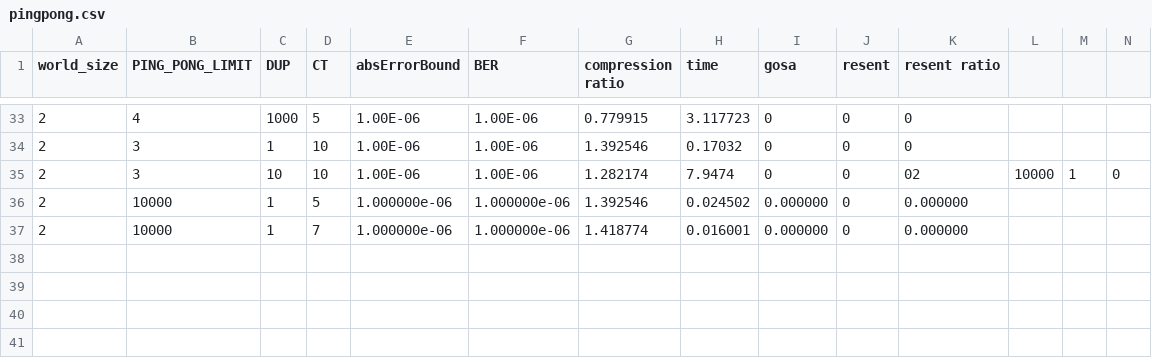
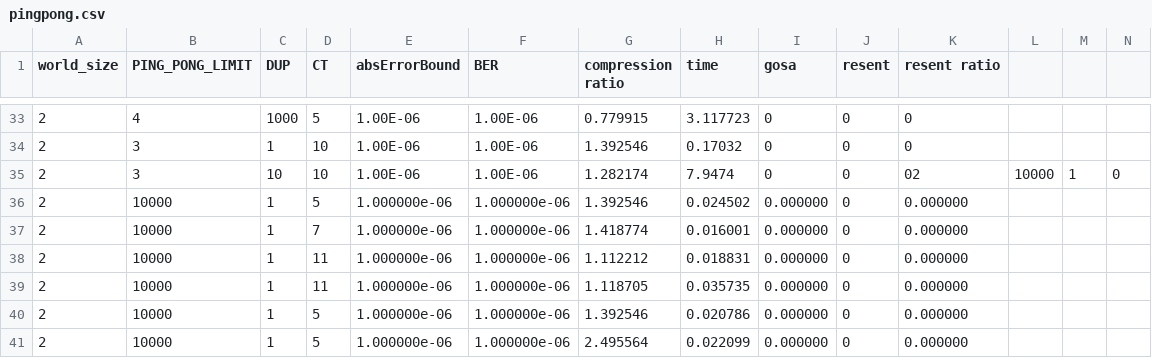
Before and after one commit to smallcat9603/data-compression, a CSV file: impl/pingpong.csv, drawn as a sheet; only a part is shown, gaps mark what is left out; rows hold the shown columns only; the diff names each change by its address in the sheet, - before the commit and + after, or states it on an @@ line.

Commit message:
add pingpong_double

```diff
--- a/impl/pingpong.csv
+++ b/impl/pingpong.csv
+row 38: 2 | 10000 | 1 | 11 | 1.000000e-06 | 1.000000e-06 | 1.112212 | 0.018831 | 0.000000 | 0 | 0.000000
+row 39: 2 | 10000 | 1 | 11 | 1.000000e-06 | 1.000000e-06 | 1.118705 | 0.035735 | 0.000000 | 0 | 0.000000
+row 40: 2 | 10000 | 1 | 5 | 1.000000e-06 | 1.000000e-06 | 1.392546 | 0.020786 | 0.000000 | 0 | 0.000000
+row 41: 2 | 10000 | 1 | 5 | 1.000000e-06 | 1.000000e-06 | 2.495564 | 0.022099 | 0.000000 | 0 | 0.000000
```
Also changed, not shown: 3 other files.
